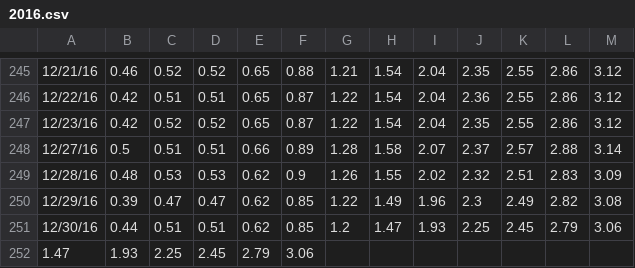
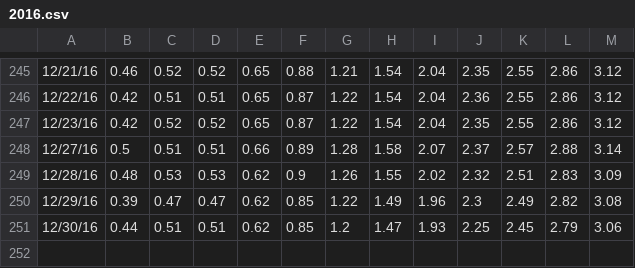
Before and after one commit to gregTret/dataSets, a CSV file: yieldCurve/2016.csv, drawn as a sheet; only a part is shown, gaps mark what is left out.

Commit message:
Automatic data update

```diff
--- a/yieldCurve/2016.csv
+++ b/yieldCurve/2016.csv
@@ -251,2 +251 @@
 12/30/16,0.44,0.51,0.51,0.62,0.85,1.2,1.47,1.93,2.25,2.45,2.79,3.06
-1.47,1.93,2.25,2.45,2.79,3.06,,,,,,,
```
